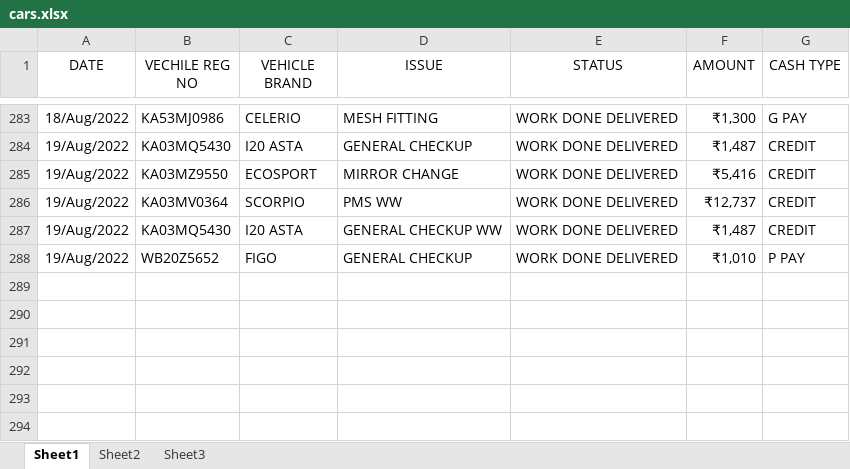
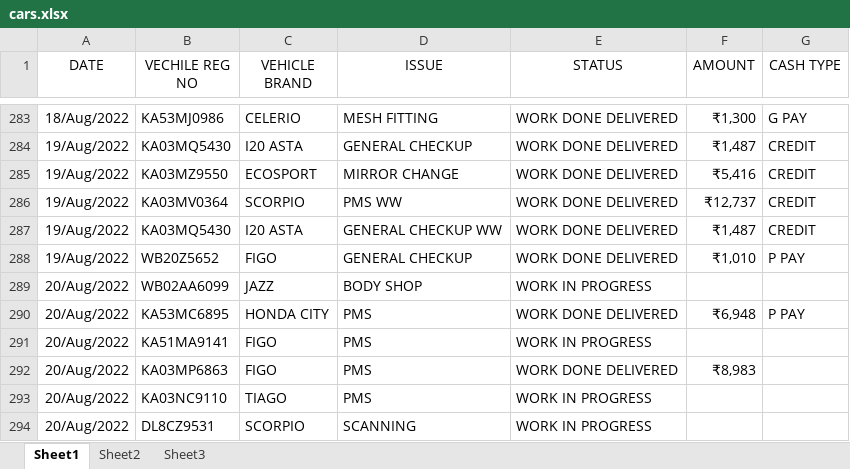
Before and after one commit to pragathi2016/stream, an Excel workbook: cars.xlsx, sheet Sheet1, drawn as a sheet; only a part is shown, gaps mark what is left out; values as stored, in another font and other column widths than the file's, no borders; the diff names each change by its address in the sheet, - before the commit and + after, or states it on an @@ line.

Commit message:
Type in your commit message:

```diff
--- a/cars.xlsx (sheet Sheet1)
+++ b/cars.xlsx (sheet Sheet1)
+row 289: 20/Aug/2022 | WB02AA6099 | JAZZ | BODY SHOP | WORK IN PROGRESS
+row 290: 20/Aug/2022 | KA53MC6895 | HONDA CITY | PMS | WORK DONE DELIVERED | ₹6,948 | P PAY
+row 291: 20/Aug/2022 | KA51MA9141 | FIGO | PMS | WORK IN PROGRESS
+row 292: 20/Aug/2022 | KA03MP6863 | FIGO | PMS | WORK DONE DELIVERED | ₹8,983
+row 293: 20/Aug/2022 | KA03NC9110 | TIAGO | PMS | WORK IN PROGRESS
+row 294: 20/Aug/2022 | DL8CZ9531 | SCORPIO | SCANNING | WORK IN PROGRESS
```
Also changed, not shown: 1 other file.
